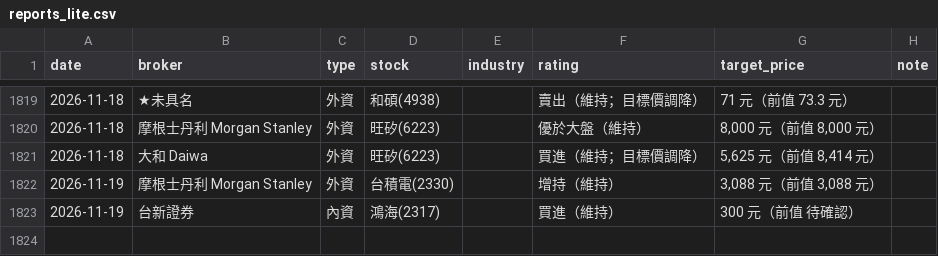
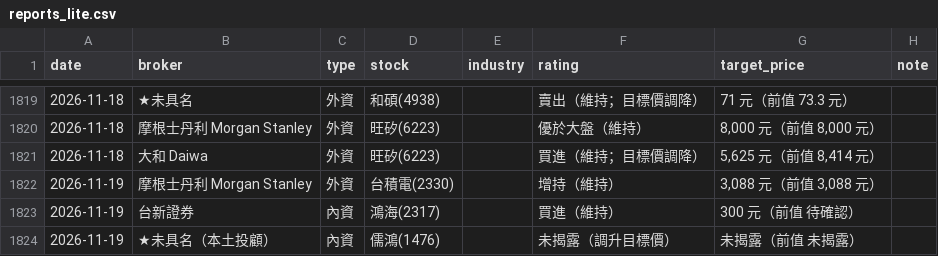
Before and after one commit to wowwow3100-ctrl/daily-report, a CSV file: reports_lite.csv, drawn as a sheet; only a part is shown, gaps mark what is left out.

```diff
--- a/reports_lite.csv
+++ b/reports_lite.csv
@@ -1823 +1823,2 @@ date,broker,type,stock,industry,rating,target_price,note
 2026-11-19,台新證券,內資,鴻海(2317),,買進（維持）,300 元（前值 待確認）,
+2026-11-19,★未具名（本土投顧）,內資,儒鴻(1476),,未揭露（調升目標價）,未揭露（前值 未揭露）,
```
Also changed, not shown: market.csv, 10 other files.
